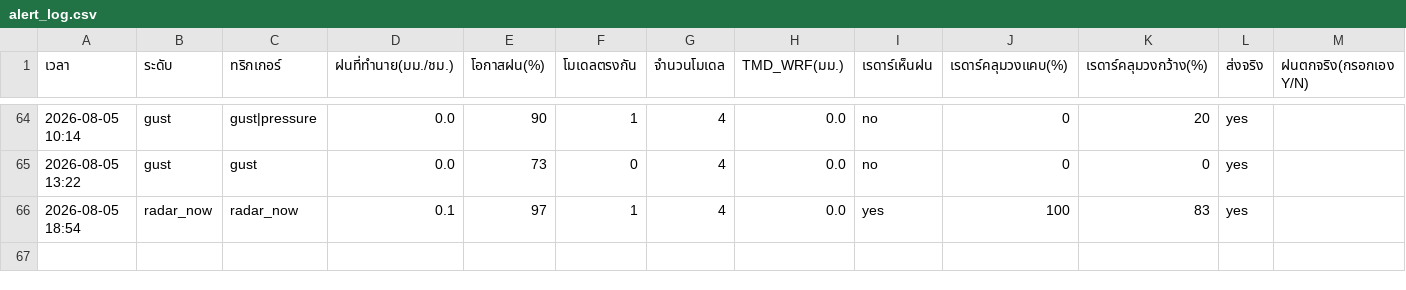
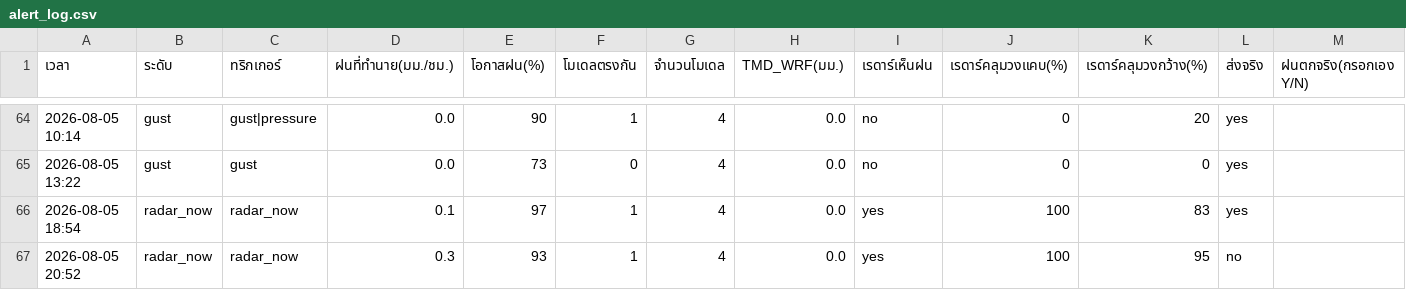
Before and after one commit to supramitj-sys/rain-alert, a CSV file: alert_log.csv, drawn as a sheet; only a part is shown, gaps mark what is left out; the diff names each change by its address in the sheet, - before the commit and + after, or states it on an @@ line.

```diff
--- a/alert_log.csv
+++ b/alert_log.csv
+row 67: 2026-08-05 20:52 | radar_now | radar_now | 0.3 | 93 | 1 | 4 | 0.0 | yes | 100 | 95 | no
```
Also changed, not shown: radar_watch.csv.
